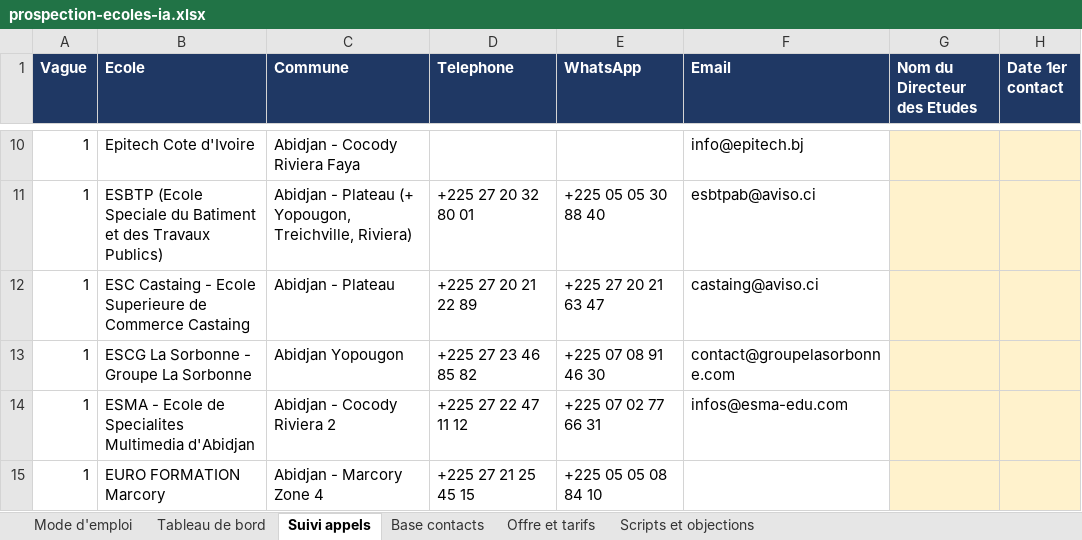
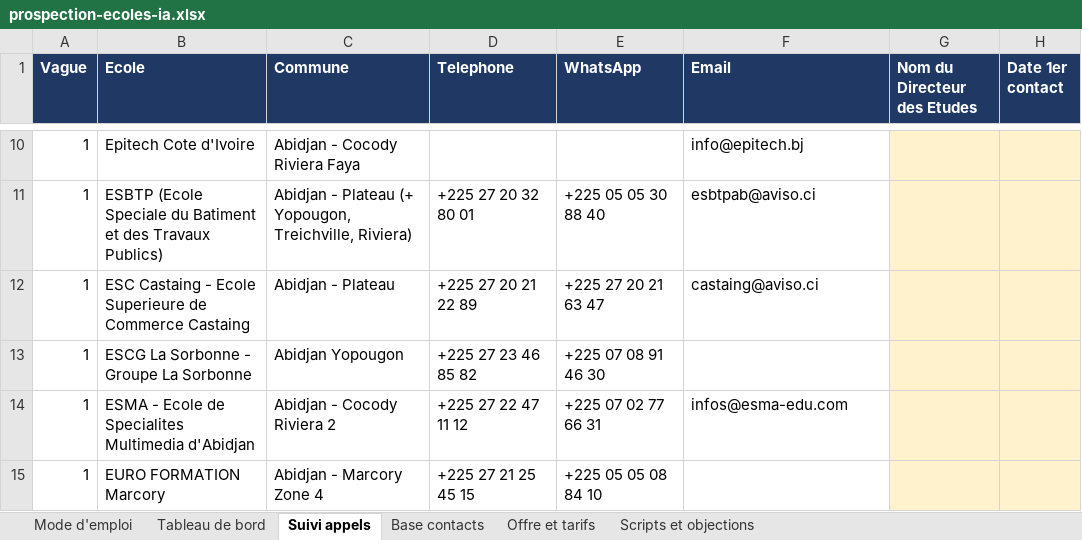
Before and after one commit to Soroboss/claude, an Excel workbook: prospection/prospection-ecoles-ia.xlsx, sheet Suivi appels, drawn as a sheet; only a part is shown, gaps mark what is left out; values as stored, in another font and other column widths than the file's, no borders; the diff covers the shown part only; the diff names each change by its address in the sheet, - before the commit and + after, or states it on an @@ line.

```diff
--- a/prospection/prospection-ecoles-ia.xlsx (sheet Suivi appels)
+++ b/prospection/prospection-ecoles-ia.xlsx (sheet Suivi appels)
-F13 (Email): contact@groupelasorbonne.com
+F13 (Email): (empty)
```
Also changed, not shown: 15 edited cells elsewhere in this sheet, sheet Base contacts, 7 other files.
